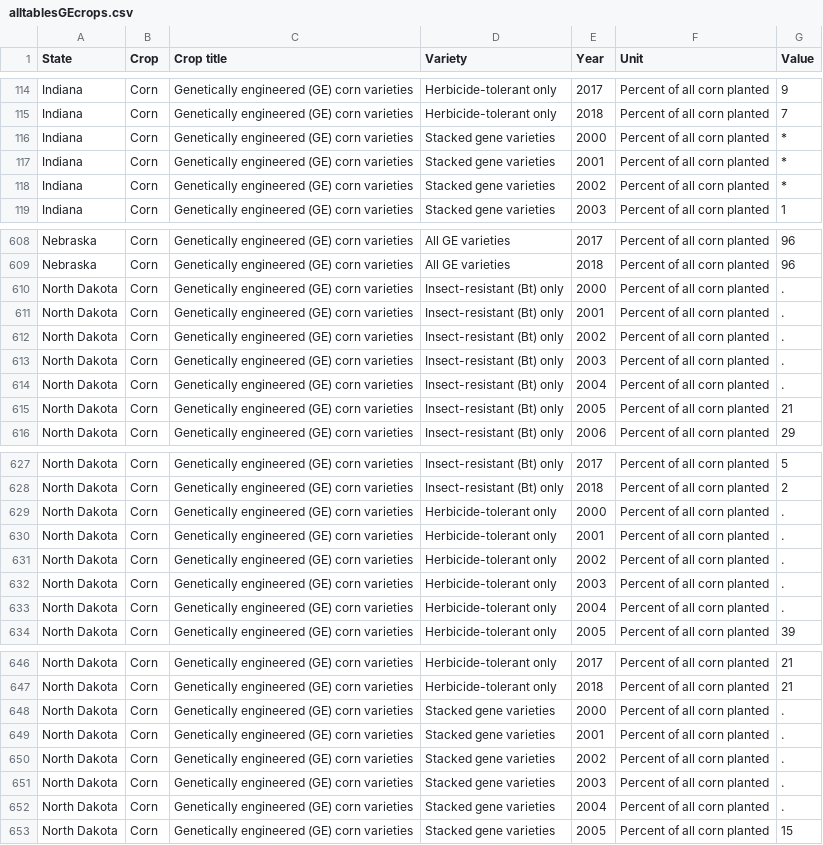
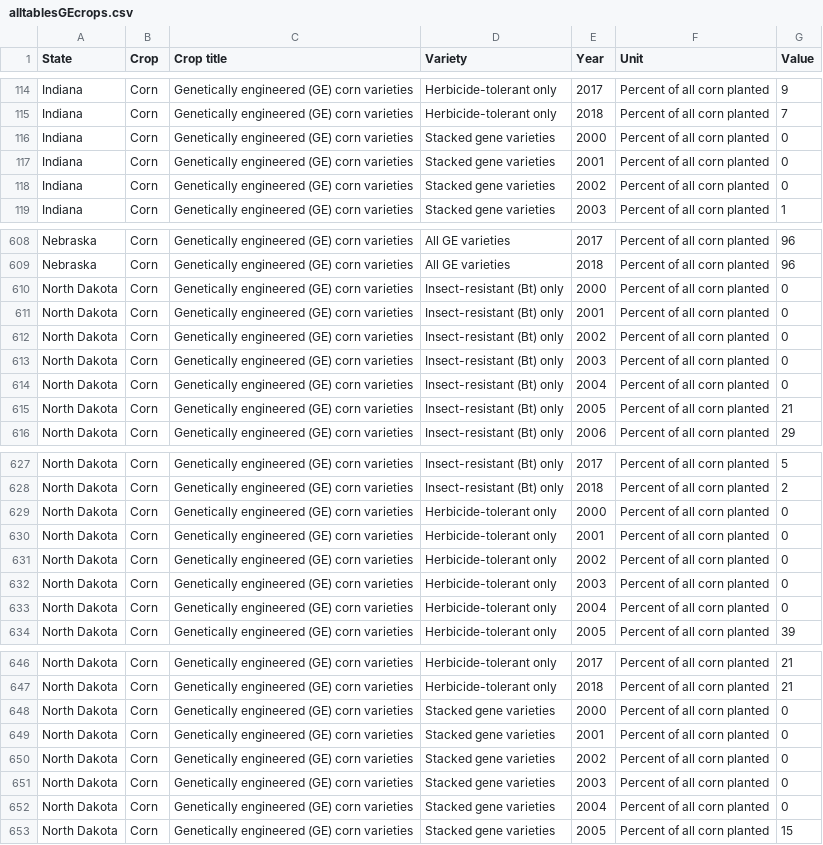
Before and after one commit to hdylizardeAins/aws_usda_data_viz, a CSV file: src/main/resources/alltablesGEcrops.csv, drawn as a sheet; only a part is shown, gaps mark what is left out; the diff covers the shown part only; the diff names each change by its address in the sheet, - before the commit and + after, or states it on an @@ line.

Commit message:
Fixed non-numeric data in dataset

```diff
--- a/src/main/resources/alltablesGEcrops.csv
+++ b/src/main/resources/alltablesGEcrops.csv
-G116:G118 (Value): *
+G116:G118 (Value): 0
-G610:G614 (Value): .
+G610:G614 (Value): 0
-G629:G633 (Value): .
+G629:G633 (Value): 0
-G648:G652 (Value): .
+G648:G652 (Value): 0
```
Also changed, not shown: 90 edited cells elsewhere in this file.
